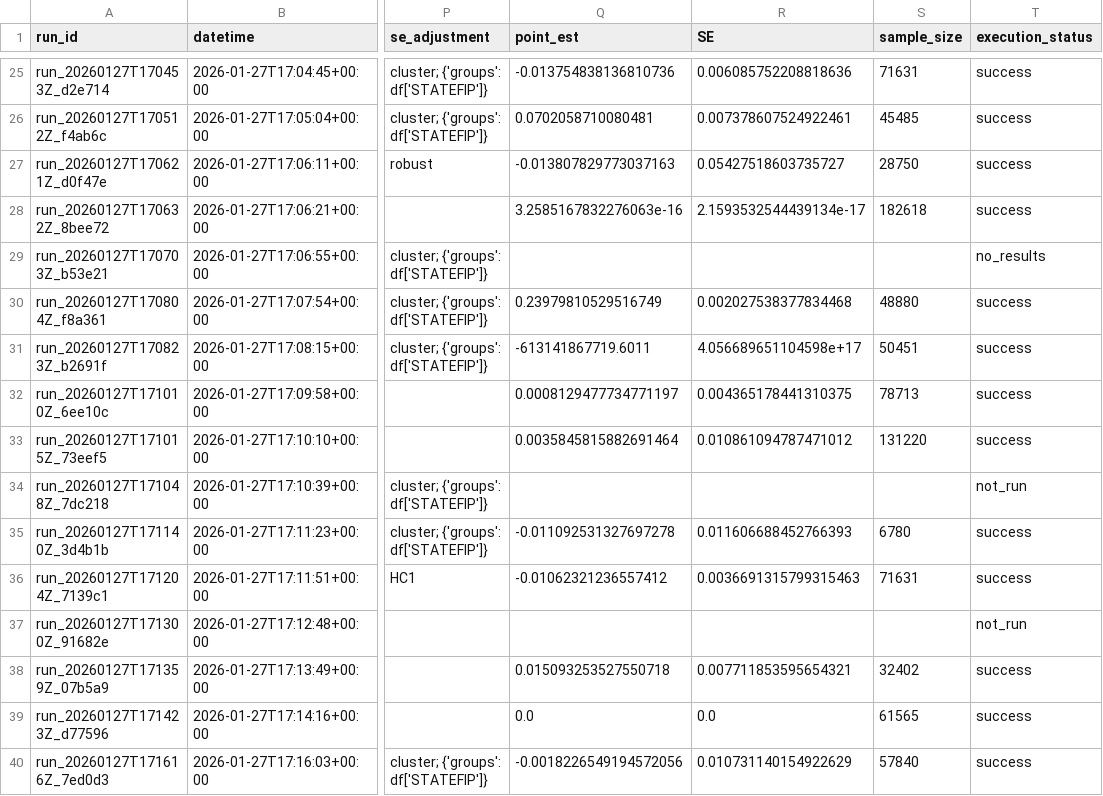
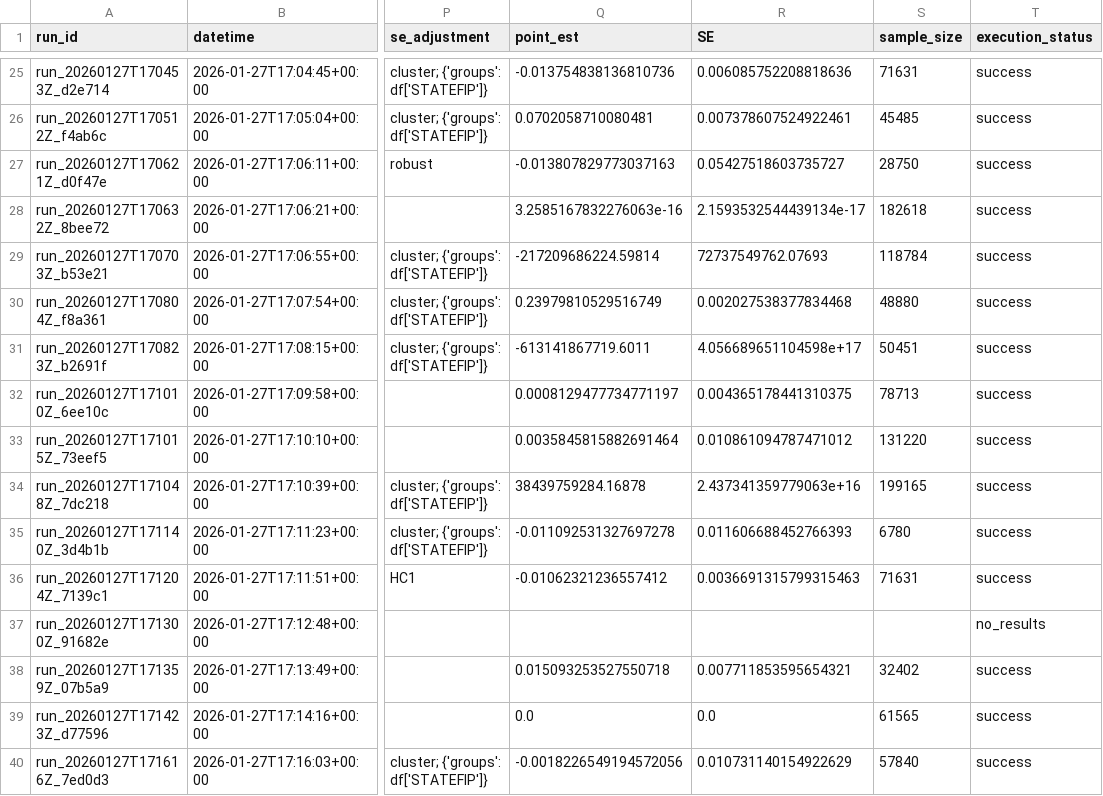
Before and after one commit to brettmcc/LLM-bootstrapping, a CSV file: NHK-replications/runs_complete.csv, drawn as a sheet; only a part is shown, gaps mark what is left out; the diff covers the shown part only; the diff names each change by its address in the sheet, - before the commit and + after, or states it on an @@ line.

```diff
--- a/NHK-replications/runs_complete.csv
+++ b/NHK-replications/runs_complete.csv
-Q29 (point_est): (empty)
+Q29 (point_est): -217209686224.59814
-R29 (SE): (empty)
+R29 (SE): 72737549762.07693
-S29 (sample_size): (empty)
+S29 (sample_size): 118784
-T29 (execution_status): no_results
+T29 (execution_status): success
-Q34 (point_est): (empty)
+Q34 (point_est): 38439759284.16878
-R34 (SE): (empty)
+R34 (SE): 2.437341359779063e+16
-S34 (sample_size): (empty)
+S34 (sample_size): 199165
-T34 (execution_status): not_run
+T34 (execution_status): success
-T37 (execution_status): not_run
+T37 (execution_status): no_results
```
Also changed, not shown: 1 added row and 17 edited cells elsewhere in this file, 32 other files.
